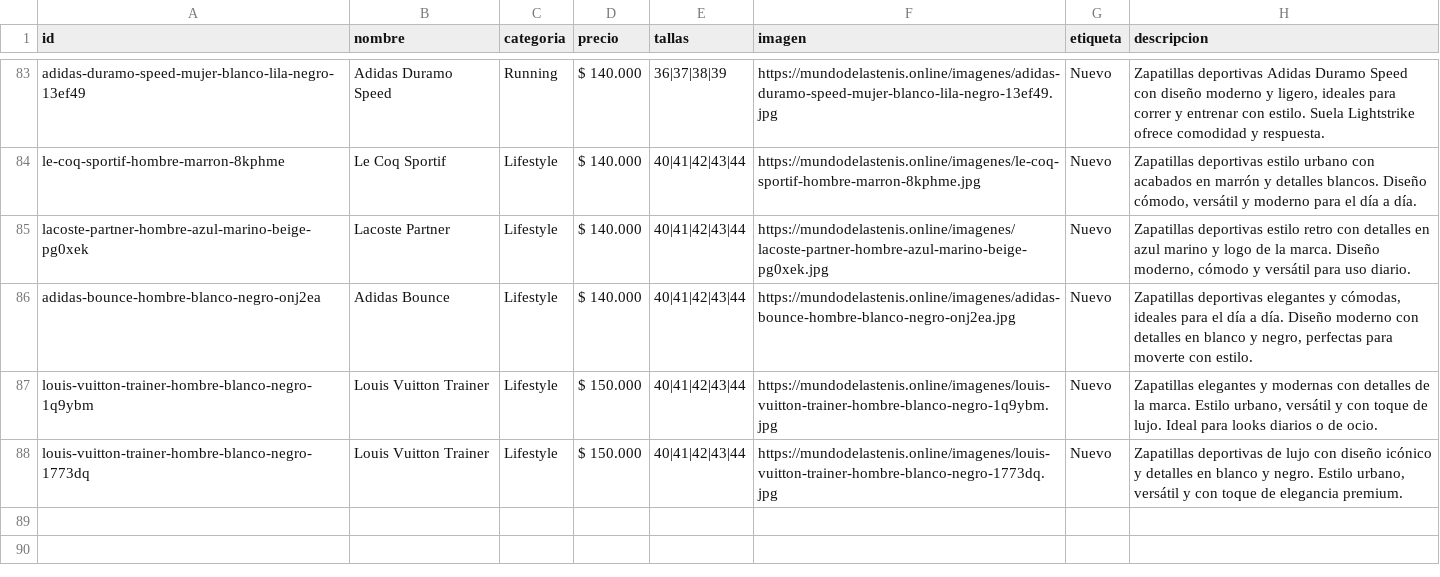
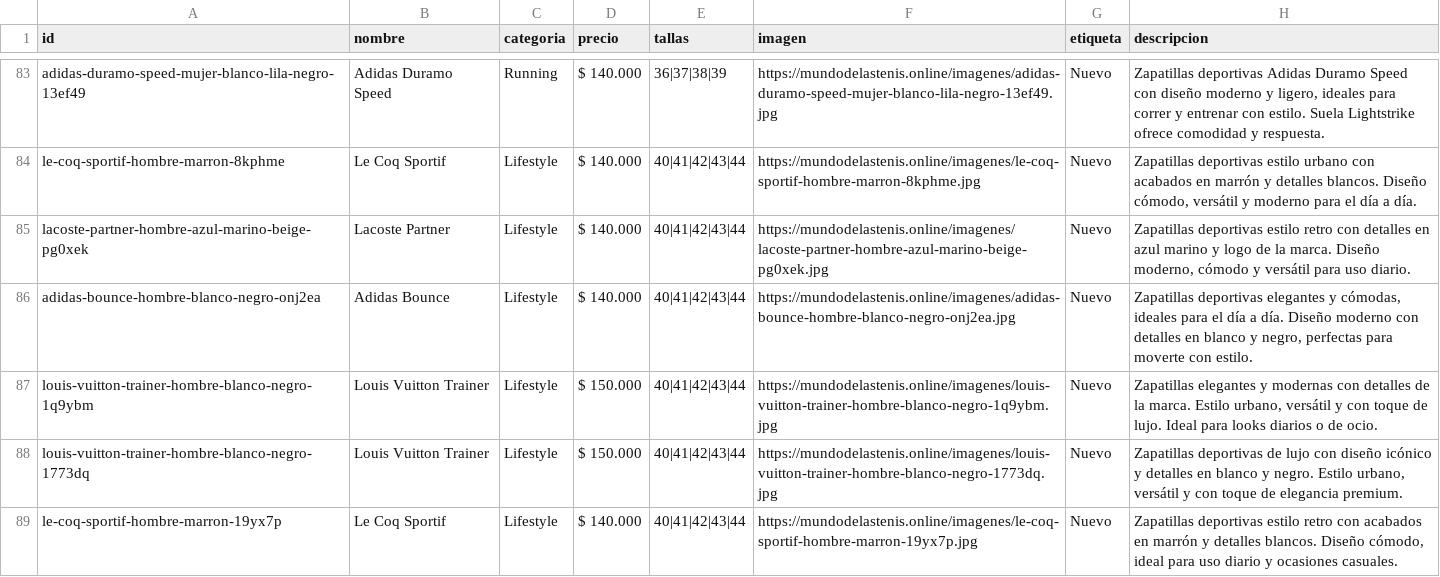
Before and after one commit to Aanticamperos/Mundo-de-las-tenis, a CSV file: catalogo.csv, drawn as a sheet; only a part is shown, gaps mark what is left out; the diff names each change by its address in the sheet, - before the commit and + after, or states it on an @@ line.

Commit message:
Agregar producto le-coq-sportif-hombre-marron-19yx7p al catálogo

```diff
--- a/catalogo.csv
+++ b/catalogo.csv
+row 89: le-coq-sportif-hombre-marron-19yx7p | Le Coq Sportif | Lifestyle | $ 140.000 | 40|41|42|43|44 | https://mundodelastenis.online/imagenes/le-coq-sportif-hombre-marron-19yx7p.jpg | Nuevo | Zapatillas deportivas estilo retro con acabados en marrón y detalles blancos. Diseño cómodo, ideal para uso diario y ocasiones casuales.
```
